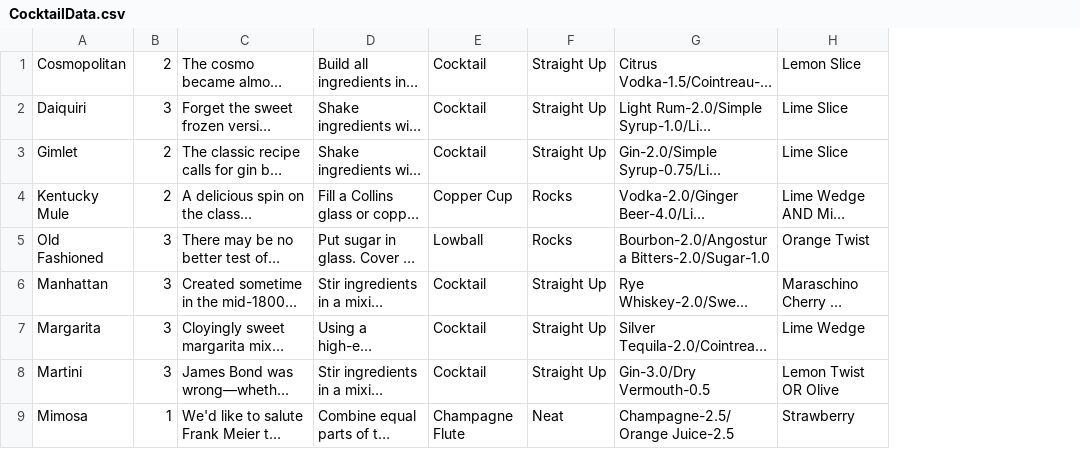
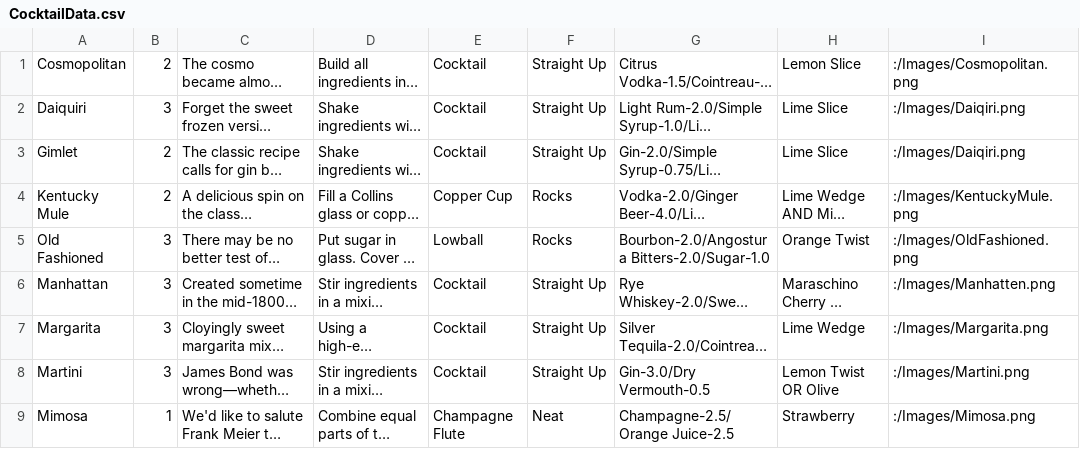
Before and after one commit to davidclark495/Bartending-Sim-Mirror, a CSV file: Data/CocktailData.csv, drawn as a sheet; only a part is shown; long unchanged cells end in …; the diff names each change by its address in the sheet, - before the commit and + after, or states it on an @@ line.

Commit message:
Added finished cocktail image path to the cocktail constructor and csv files. Modified some images and added a few.

```diff
--- a/Data/CocktailData.csv
+++ b/Data/CocktailData.csv
+column I, rows 1-9: :/Images/Cosmopolitan.png | :/Images/Daiqiri.png | :/Images/Daiqiri.png | :/Images/KentuckyMule.png | :/Images/OldFashioned.png | :/Images/Manhatten.png | :/Images/Margarita.png | :/Images/Martini.png | :/Images/Mimosa.png
```
Also changed, not shown: 9 other files.
